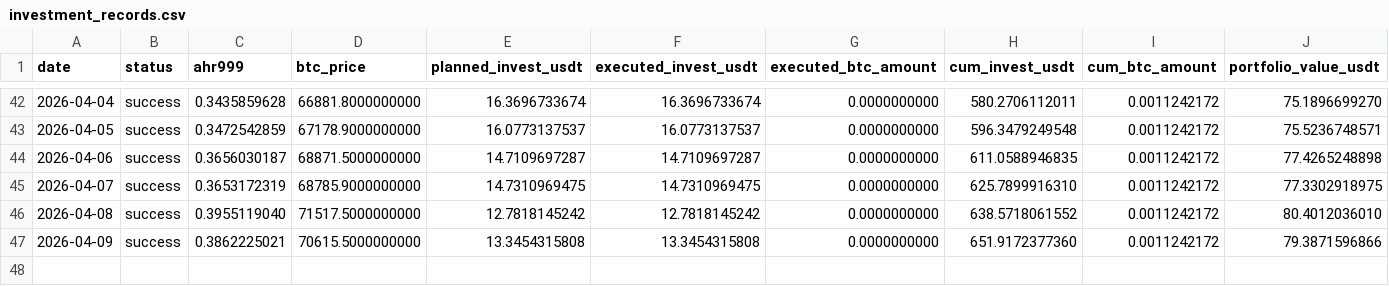
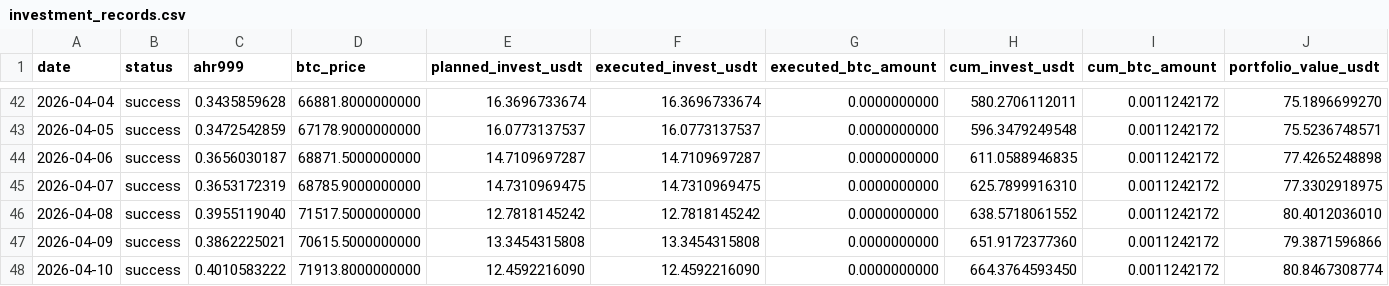
Before and after one commit to Eumenides-K/btc-enhanced-dca, a CSV file: docs/data/investment_records.csv, drawn as a sheet; only a part is shown, gaps mark what is left out; rows hold the shown columns only; the diff names each change by its address in the sheet, - before the commit and + after, or states it on an @@ line.

```diff
--- a/docs/data/investment_records.csv
+++ b/docs/data/investment_records.csv
+row 48: 2026-04-10 | success | 0.4010583222 | 71913.8000000000 | 12.4592216090 | 12.4592216090 | 0.0000000000 | 664.3764593450 | 0.0011242172 | 80.8467308774
```
Also changed, not shown: 1 other file.
